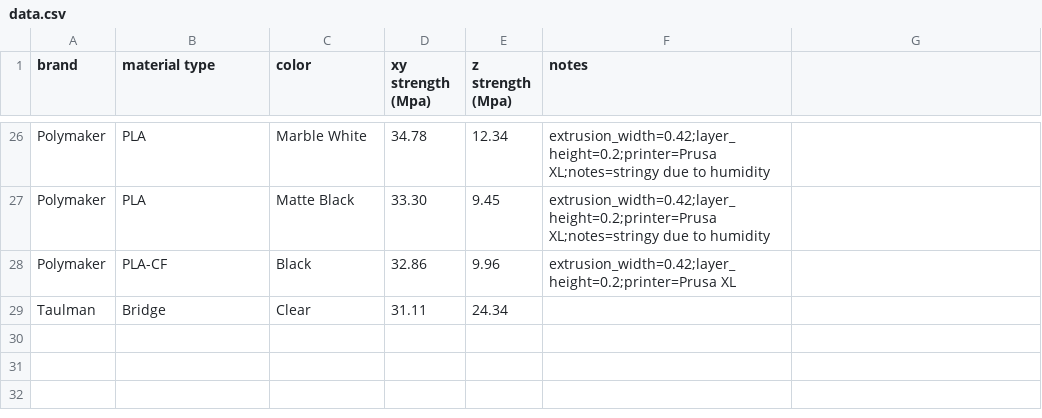
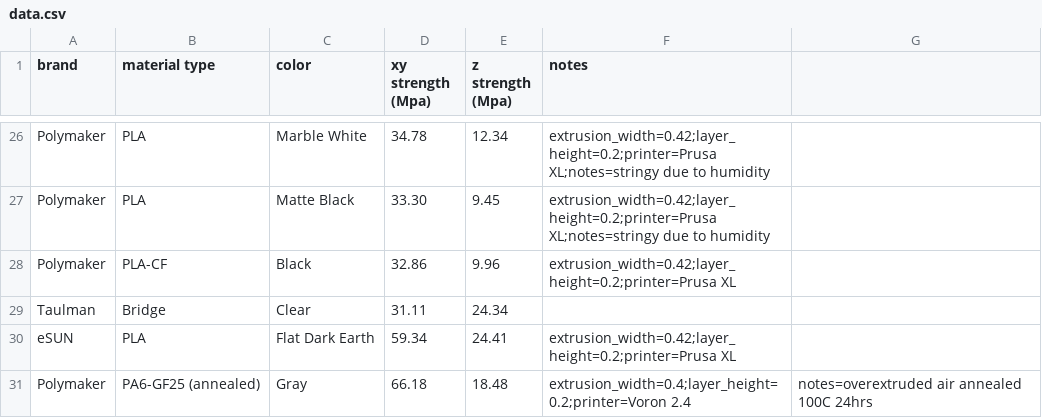
Before and after one commit to joshcarter/tensile_test, a CSV file: data/data.csv, drawn as a sheet; only a part is shown, gaps mark what is left out; the diff names each change by its address in the sheet, - before the commit and + after, or states it on an @@ line.

Commit message:
test data

```diff
--- a/data/data.csv
+++ b/data/data.csv
+row 30: eSUN | PLA | Flat Dark Earth | 59.34 | 24.41 | extrusion_width=0.42;layer_height=0.2;printer=Prusa XL
+row 31: Polymaker | PA6-GF25 (annealed) | Gray | 66.18 | 18.48 | extrusion_width=0.4;layer_height=0.2;printer=Voron 2.4 | notes=overextruded air annealed 100C 24hrs
```
Also changed, not shown: 25 other files.
